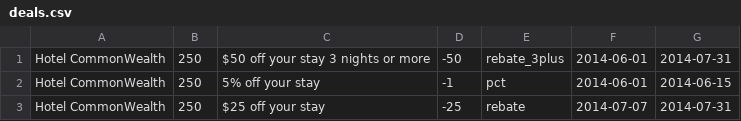
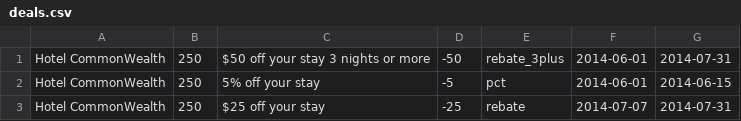
Before and after one commit to pratikbhatia199/CodingPractice, a CSV file: ProgrammingAssignment/deals.csv, drawn as a sheet.

```diff
--- a/ProgrammingAssignment/deals.csv
+++ b/ProgrammingAssignment/deals.csv
@@ -1,3 +1,3 @@
 Hotel CommonWealth,250,$50 off your stay 3 nights or more,-50,rebate_3plus,2014-06-01,2014-07-31
-Hotel CommonWealth,250,5% off your stay,-1,pct,2014-06-01,2014-06-15
+Hotel CommonWealth,250,5% off your stay,-5,pct,2014-06-01,2014-06-15
 Hotel CommonWealth,250,$25 off your stay,-25,rebate,2014-07-07,2014-07-31
```
Also changed, not shown: 6 other files.
